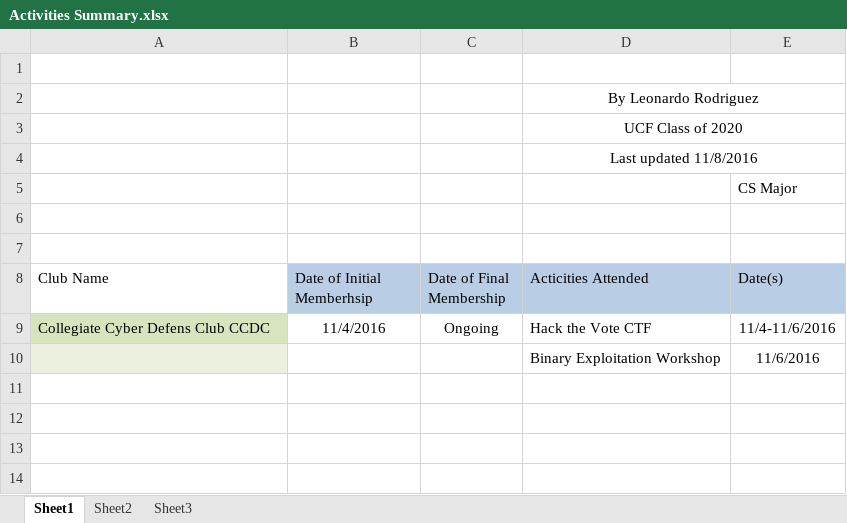
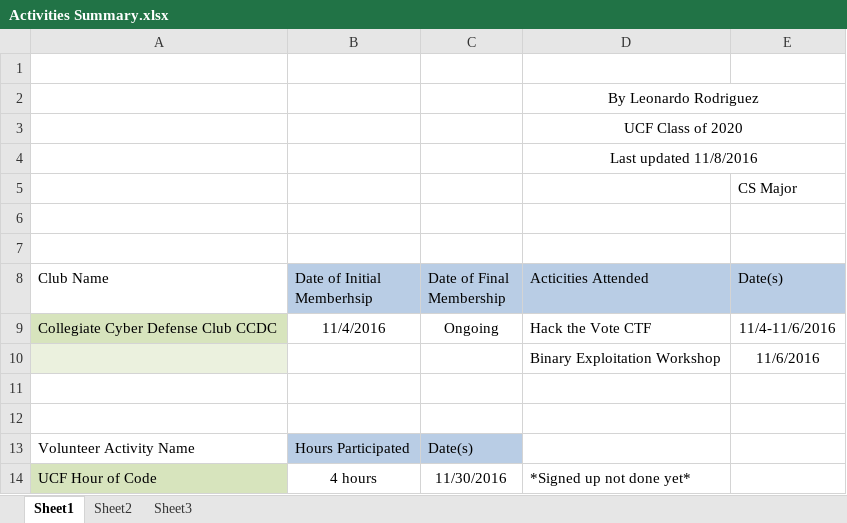
Before and after one commit to mangose10/mangose10.github.io, an Excel workbook: documents/Activities Summary.xlsx, sheet Sheet1, drawn as a sheet; values as stored, in another font and other column widths than the file's, no borders; the diff names each change by its address in the sheet, - before the commit and + after, or states it on an @@ line.

```diff
--- a/documents/Activities Summary.xlsx (sheet Sheet1)
+++ b/documents/Activities Summary.xlsx (sheet Sheet1)
-A9 (Club Name): Collegiate Cyber Defens Club CCDC
+A9 (Club Name): Collegiate Cyber Defense Club CCDC
+row 11: (empty)
+row 12: (empty)
+row 13: Volunteer Activity Name | Hours Participated | Date(s)
+row 14: UCF Hour of Code | 4 hours | 11/30/2016 | *Signed up not done yet*
```
Also changed, not shown: 26 other files.
